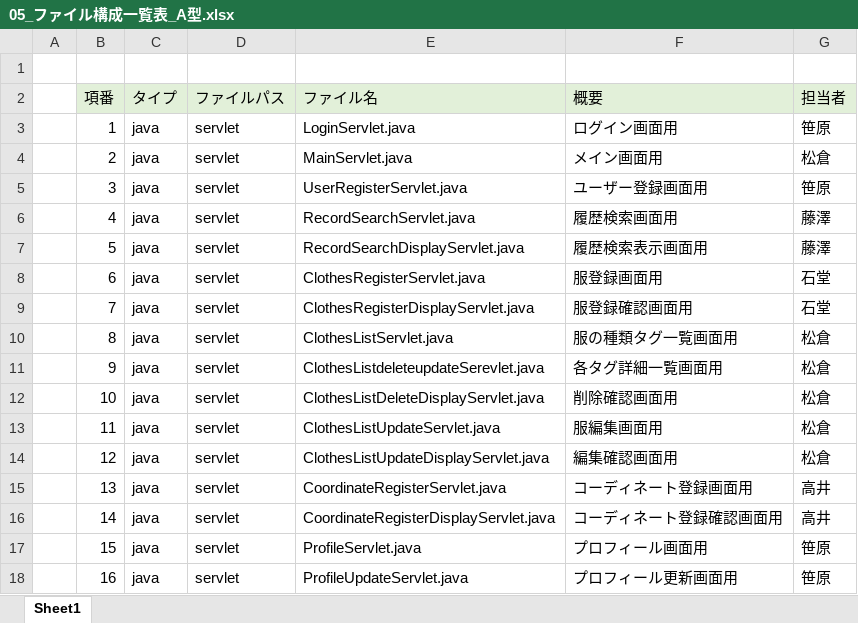
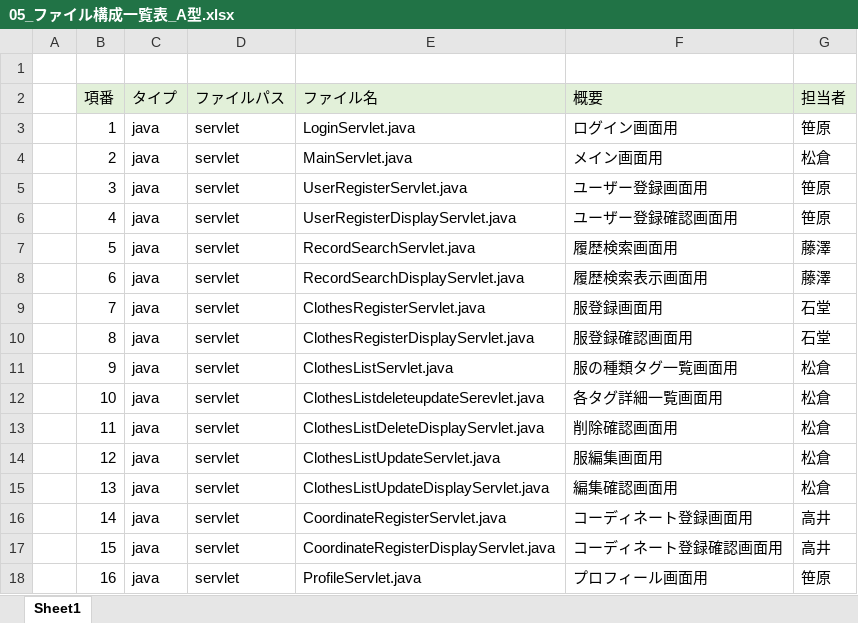
Before and after one commit to dojo2023/C-4, an Excel workbook: doc/05_ファイル構成一覧表_A型.xlsx, sheet Sheet1, drawn as a sheet; only a part is shown; values as stored, in another font and other column widths than the file's, no borders; the diff covers the shown part only; the diff names each change by its address in the sheet, - before the commit and + after, or states it on an @@ line.

Commit message:
ファイル構成一覧表＆ユーザー登録遷移

```diff
--- a/doc/05_ファイル構成一覧表_A型.xlsx (sheet Sheet1)
+++ b/doc/05_ファイル構成一覧表_A型.xlsx (sheet Sheet1)
-E6 (ファイル名): RecordSearchServlet.java
+E6 (ファイル名): UserRegisterDisplayServlet.java
-F6 (概要): 履歴検索画面用
+F6 (概要): ユーザー登録確認画面用
-G6 (担当者): 藤澤
+G6 (担当者): 笹原
-E7 (ファイル名): RecordSearchDisplayServlet.java
+E7 (ファイル名): RecordSearchServlet.java
-F7 (概要): 履歴検索表示画面用
+F7 (概要): 履歴検索画面用
-E8 (ファイル名): ClothesRegisterServlet.java
+E8 (ファイル名): RecordSearchDisplayServlet.java
-F8 (概要): 服登録画面用
+F8 (概要): 履歴検索表示画面用
-G8 (担当者): 石堂
+G8 (担当者): 藤澤
-E9 (ファイル名): ClothesRegisterDisplayServlet.java
+E9 (ファイル名): ClothesRegisterServlet.java
-F9 (概要): 服登録確認画面用
+F9 (概要): 服登録画面用
-E10 (ファイル名): ClothesListServlet.java
+E10 (ファイル名): ClothesRegisterDisplayServlet.java
-F10 (概要): 服の種類タグ一覧画面用
+F10 (概要): 服登録確認画面用
-G10 (担当者): 松倉
+G10 (担当者): 石堂
-E11 (ファイル名): ClothesListdeleteupdateSerevlet.java
+E11 (ファイル名): ClothesListServlet.java
-F11 (概要): 各タグ詳細一覧画面用
+F11 (概要): 服の種類タグ一覧画面用
-E12 (ファイル名): ClothesListDeleteDisplayServlet.java
+E12 (ファイル名): ClothesListdeleteupdateSerevlet.java
-F12 (概要): 削除確認画面用
+F12 (概要): 各タグ詳細一覧画面用
-E13 (ファイル名): ClothesListUpdateServlet.java
+E13 (ファイル名): ClothesListDeleteDisplayServlet.java
-F13 (概要): 服編集画面用
+F13 (概要): 削除確認画面用
-E14 (ファイル名): ClothesListUpdateDisplayServlet.java
+E14 (ファイル名): ClothesListUpdateServlet.java
-F14 (概要): 編集確認画面用
+F14 (概要): 服編集画面用
-E15 (ファイル名): CoordinateRegisterServlet.java
+E15 (ファイル名): ClothesListUpdateDisplayServlet.java
-F15 (概要): コーディネート登録画面用
+F15 (概要): 編集確認画面用
-G15 (担当者): 高井
+G15 (担当者): 松倉
-E16 (ファイル名): CoordinateRegisterDisplayServlet.java
+E16 (ファイル名): CoordinateRegisterServlet.java
-F16 (概要): コーディネート登録確認画面用
+F16 (概要): コーディネート登録画面用
-E17 (ファイル名): ProfileServlet.java
+E17 (ファイル名): CoordinateRegisterDisplayServlet.java
-F17 (概要): プロフィール画面用
+F17 (概要): コーディネート登録確認画面用
-G17 (担当者): 笹原
+G17 (担当者): 高井
-E18 (ファイル名): ProfileUpdateServlet.java
+E18 (ファイル名): ProfileServlet.java
-F18 (概要): プロフィール更新画面用
+F18 (概要): プロフィール画面用
```
Also changed, not shown: 1 added row and 199 edited cells elsewhere in this sheet, 5 other files.
